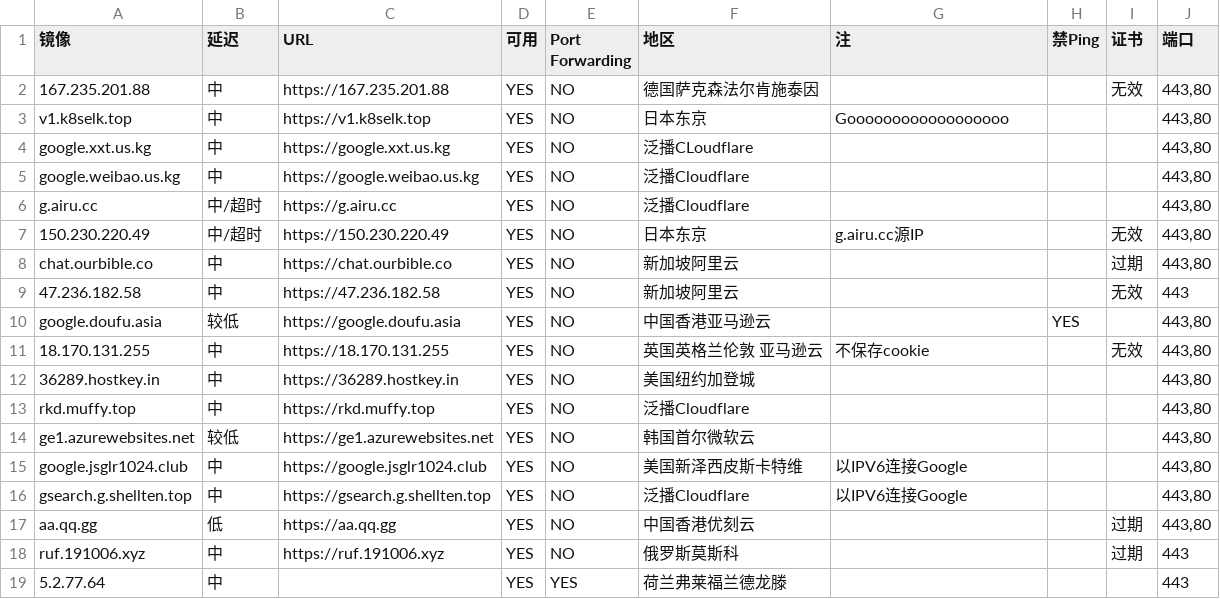
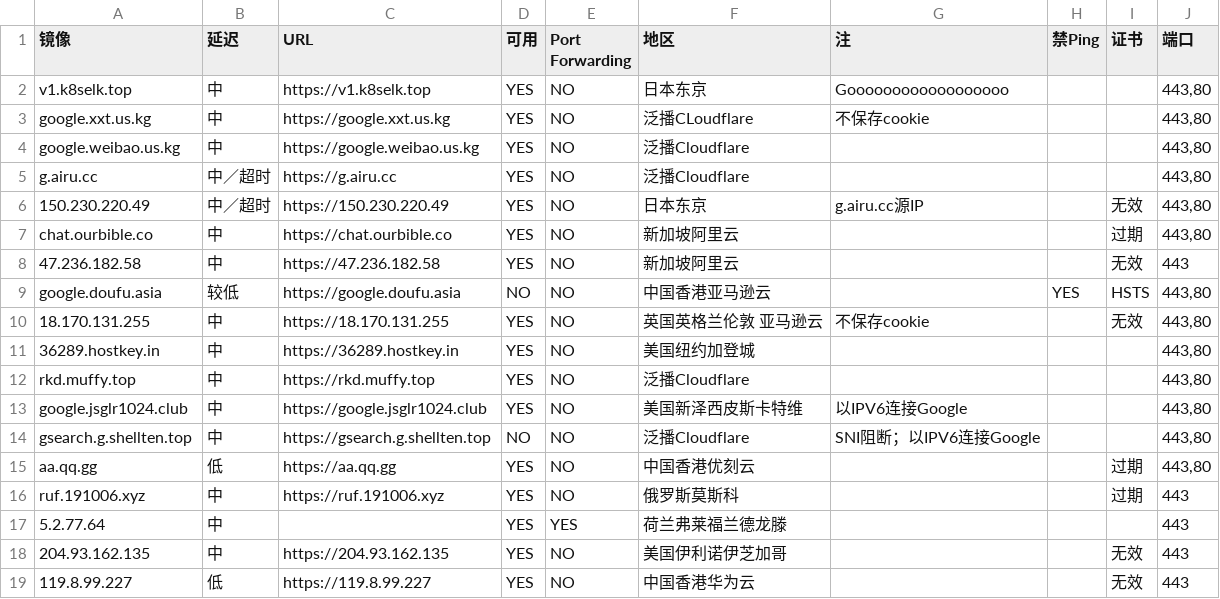
Before and after one commit to moi-si/gg-mirrors, a CSV file: google.csv, drawn as a sheet; only a part is shown; the shorter side is filled out with more unchanged rows; the diff covers the shown part only.

```diff
--- a/google.csv
+++ b/google.csv
@@ -1,11 +1,10 @@
 镜像,延迟,URL,可用,Port Forwarding,地区,注,禁Ping,证书,端口
-167.235.201.88,中,https://167.235.201.88,YES,NO,德国萨克森法尔肯施泰因,,,无效,"443,80"
 v1.k8selk.top,中,https://v1.k8selk.top,YES,NO,日本东京,Goooooooooooooooooo,,,"443,80"
-google.xxt.us.kg,中,https://google.xxt.us.kg,YES,NO,泛播CLoudflare,,,,"443,80"
+google.xxt.us.kg,中,https://google.xxt.us.kg,YES,NO,泛播CLoudflare,不保存cookie,,,"443,80"
 google.weibao.us.kg,中,https://google.weibao.us.kg,YES,NO,泛播Cloudflare,,,,"443,80"
-g.airu.cc,中/超时,https://g.airu.cc,YES,NO,泛播Cloudflare,,,,"443,80"
-150.230.220.49,中/超时,https://150.230.220.49,YES,NO,日本东京,g.airu.cc源IP,,无效,"443,80"
+g.airu.cc,中／超时,https://g.airu.cc,YES,NO,泛播Cloudflare,,,,"443,80"
+150.230.220.49,中／超时,https://150.230.220.49,YES,NO,日本东京,g.airu.cc源IP,,无效,"443,80"
 chat.ourbible.co,中,https://chat.ourbible.co,YES,NO,新加坡阿里云,,,过期,"443,80"
 47.236.182.58,中,https://47.236.182.58,YES,NO,新加坡阿里云,,,无效,443
-google.doufu.asia,较低,https://google.doufu.asia,YES,NO,中国香港亚马逊云,,YES,,"443,80"
+google.doufu.asia,较低,https://google.doufu.asia,NO,NO,中国香港亚马逊云,,YES,HSTS,"443,80"
 18.170.131.255,中,https://18.170.131.255,YES,NO,英国英格兰伦敦 亚马逊云,不保存cookie,,无效,"443,80"
@@ -13,5 +12,4 @@ google.doufu.asia,较低,https://google.doufu.asia,YES,NO,中国香港亚马逊
 rkd.muffy.top,中,https://rkd.muffy.top,YES,NO,泛播Cloudflare,,,,"443,80"
-ge1.azurewebsites.net,较低,https://ge1.azurewebsites.net,YES,NO,韩国首尔微软云,,,,"443,80"
 google.jsglr1024.club,中,https://google.jsglr1024.club,YES,NO,美国新泽西皮斯卡特维,以IPV6连接Google,,,"443,80"
-gsearch.g.shellten.top,中,https://gsearch.g.shellten.top,YES,NO,泛播Cloudflare,以IPV6连接Google,,,"443,80"
+gsearch.g.shellten.top,中,https://gsearch.g.shellten.top,NO,NO,泛播Cloudflare,SNI阻断；以IPV6连接Google,,,"443,80"
 aa.qq.gg,低,https://aa.qq.gg,YES,NO,中国香港优刻云,,,过期,"443,80"
```
Also changed, not shown: 9 removed rows and 3 edited cells elsewhere in this file.
